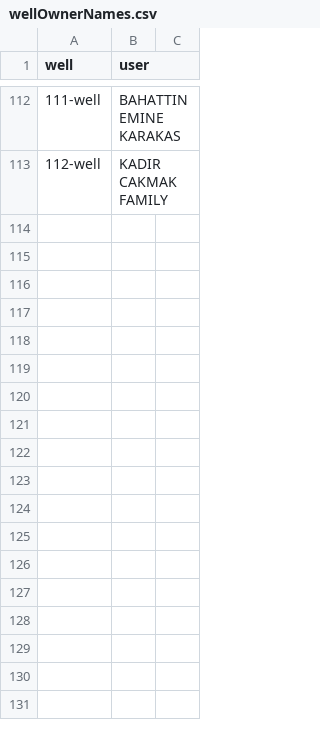
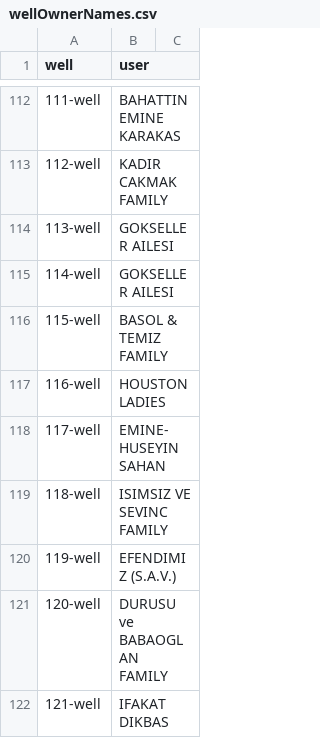
Before and after one commit to trktml/lotusforafrica, a CSV file: src/assets/wellOwnerNames.csv, drawn as a sheet; only a part is shown, gaps mark what is left out.

Commit message:
121th well and well names added

```diff
--- a/src/assets/wellOwnerNames.csv
+++ b/src/assets/wellOwnerNames.csv
@@ -113 +113,10 @@ well,user,
 112-well,KADIR CAKMAK FAMILY
+113-well,GOKSELLER AILESI
+114-well,GOKSELLER AILESI
+115-well,BASOL & TEMIZ FAMILY
+116-well,HOUSTON LADIES
+117-well,EMINE-HUSEYIN SAHAN
+118-well,ISIMSIZ VE SEVINC FAMILY
+119-well,EFENDIMIZ (S.A.V.)
+120-well,DURUSU ve BABAOGLAN FAMILY
+121-well,IFAKAT DIKBAS
```
Also changed, not shown: 5 other files.
